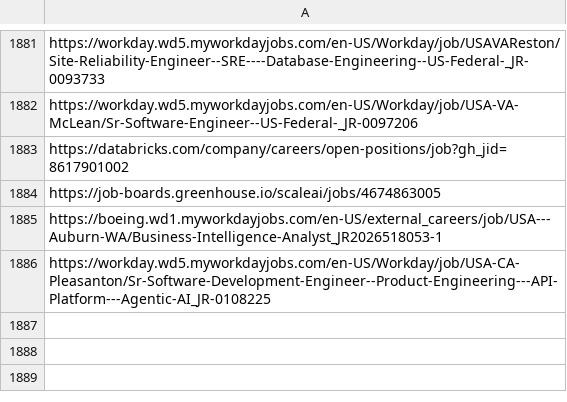
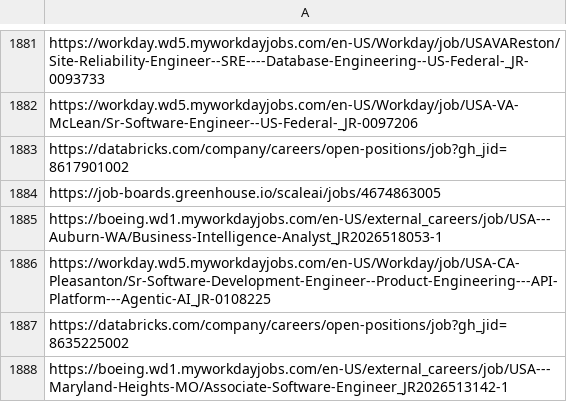
Before and after one commit to harsha271199/job-scraper, a CSV file: seen_links.csv, drawn as a sheet; only a part is shown, gaps mark what is left out.

```diff
--- a/seen_links.csv
+++ b/seen_links.csv
@@ -1886 +1886,3 @@ https://boeing.wd1.myworkdayjobs.com/en-US/external_careers/job/USA---Auburn-WA/
 https://workday.wd5.myworkdayjobs.com/en-US/Workday/job/USA-CA-Pleasanton/Sr-Software-Development-Engineer--Product-Engineering---API-Platform---Agentic-AI_JR-0108225
+https://databricks.com/company/careers/open-positions/job?gh_jid=8635225002
+https://boeing.wd1.myworkdayjobs.com/en-US/external_careers/job/USA---Maryland-Heights-MO/Associate-Software-Engineer_JR2026513142-1
```
Also changed, not shown: 2 other files.
